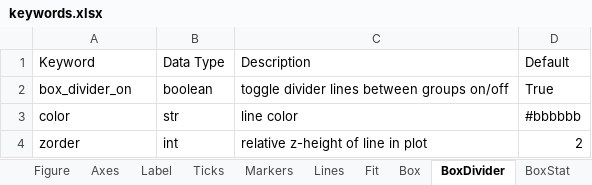
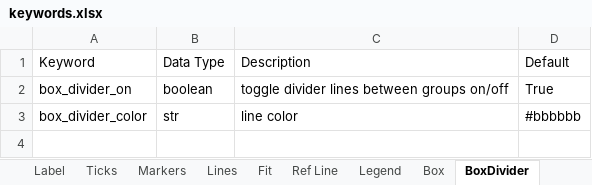
Before and after one commit to endangeredoxen/fivecentplots, an Excel workbook: fivecentplots/doc/keywords.xlsx, sheet BoxDivider, drawn as a sheet; values as stored, in another font and other column widths than the file's, no borders; the diff names each change by its address in the sheet, - before the commit and + after, or states it on an @@ line.

```diff
--- a/fivecentplots/doc/keywords.xlsx (sheet BoxDivider)
+++ b/fivecentplots/doc/keywords.xlsx (sheet BoxDivider)
+sheet tab: Ref Line
+sheet tab: Legend
-A3 (Keyword): color
+A3 (Keyword): box_divider_color
-row 4: zorder | int | relative z-height of line in plot | 2
```
Also changed, not shown: sheet BoxRange, sheet Figure, sheet BoxStat, other sheet tabs, 57 other files.
